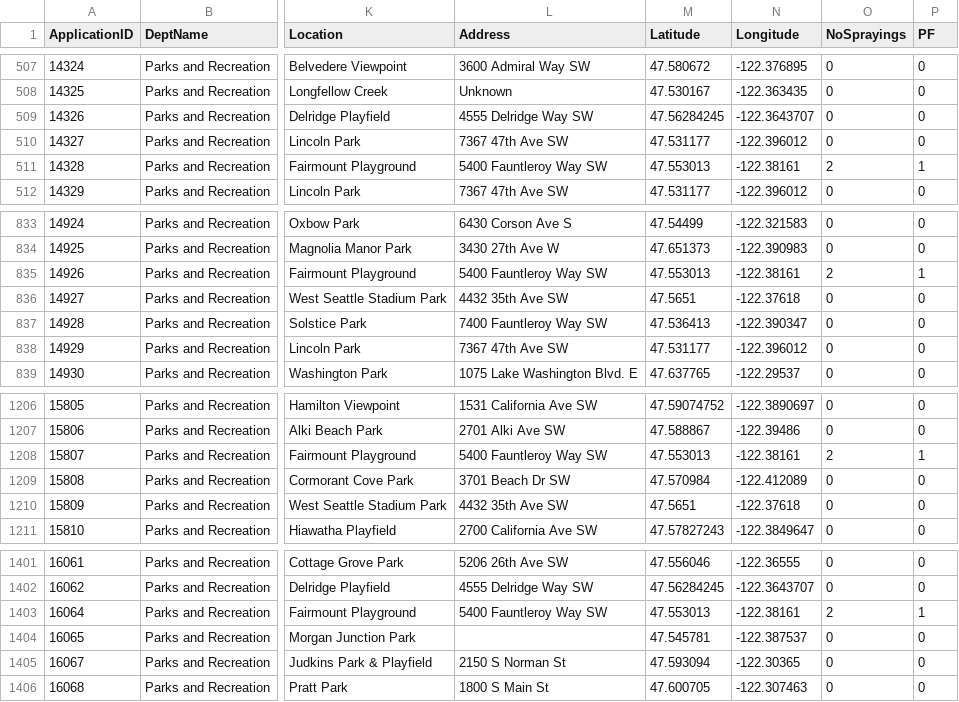
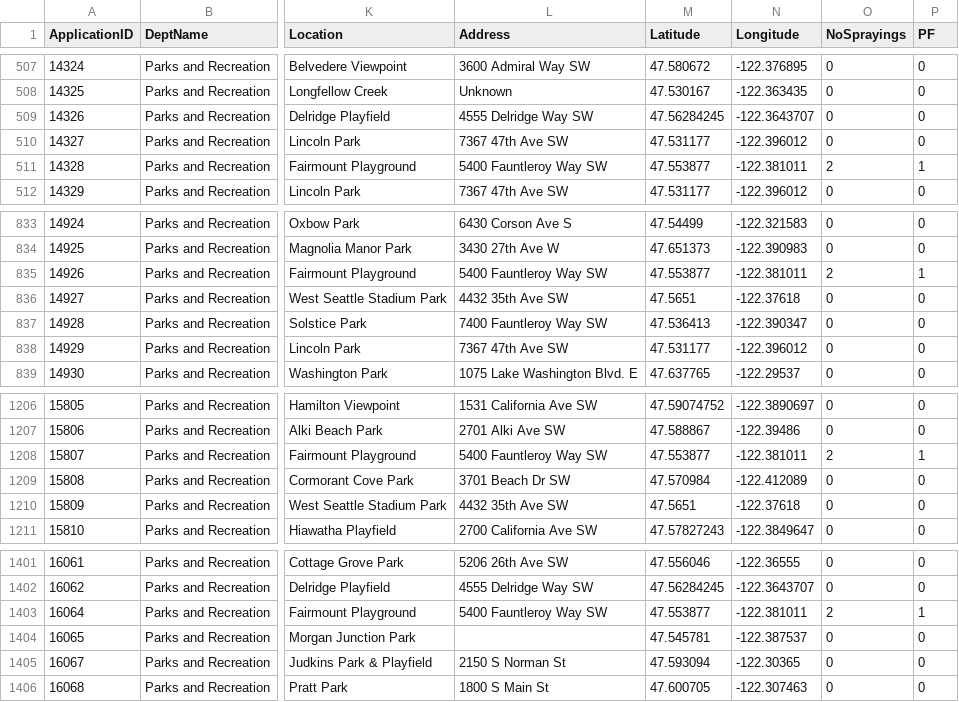
Before and after one commit to seattletimes/pesticide-parks, a CSV file: data/cleaned3.csv, drawn as a sheet; only a part is shown, gaps mark what is left out; the diff names each change by its address in the sheet, - before the commit and + after, or states it on an @@ line.

Commit message:
Switching from csv file to sheets

```diff
--- a/data/cleaned3.csv
+++ b/data/cleaned3.csv
-M511 (Latitude): 47.553013
+M511 (Latitude): 47.553877
-N511 (Longitude): -122.38161
+N511 (Longitude): -122.381011
-M835 (Latitude): 47.553013
+M835 (Latitude): 47.553877
-N835 (Longitude): -122.38161
+N835 (Longitude): -122.381011
-M1208 (Latitude): 47.553013
+M1208 (Latitude): 47.553877
-N1208 (Longitude): -122.38161
+N1208 (Longitude): -122.381011
-M1403 (Latitude): 47.553013
+M1403 (Latitude): 47.553877
-N1403 (Longitude): -122.38161
+N1403 (Longitude): -122.381011
```
Also changed, not shown: 7 other files.
